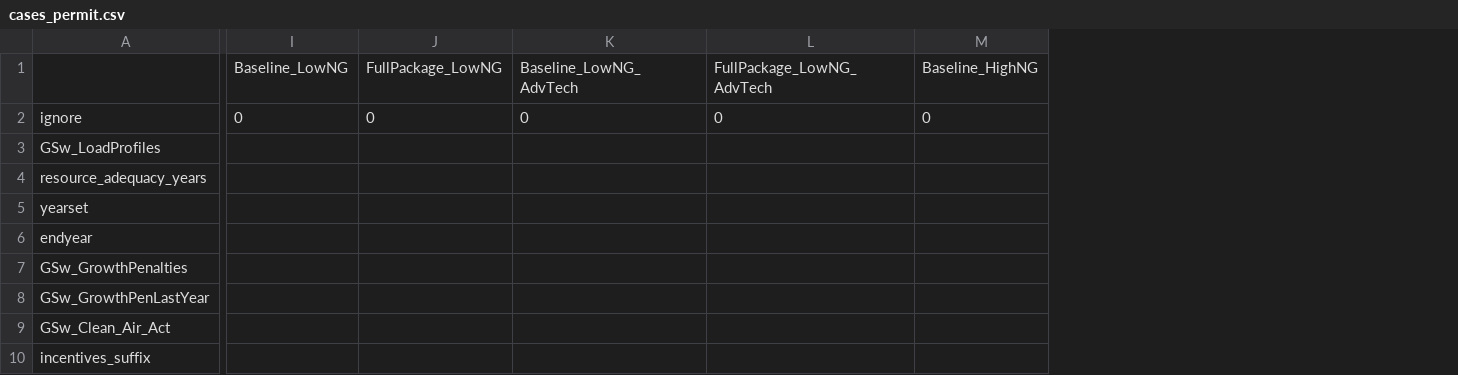
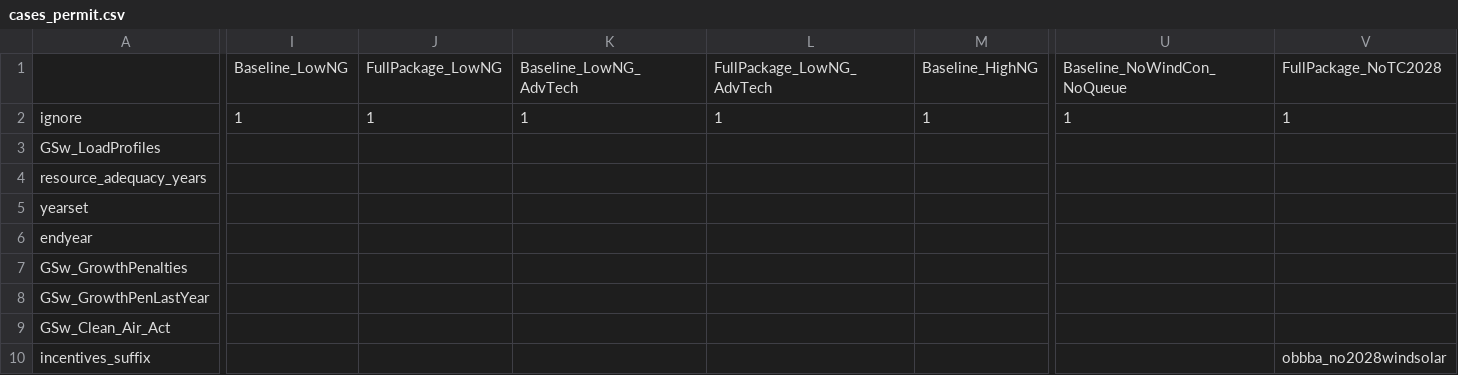
Before and after one commit to ajsbergman/ReEDS, a CSV file: cases_permit.csv, drawn as a sheet; only a part is shown, gaps mark what is left out; the diff covers the shown part only; the diff names each change by its address in the sheet, - before the commit and + after, or states it on an @@ line.

Commit message:
Add wind/queue-constraint and 2028 tax-credit sensitivity cases

```diff
--- a/cases_permit.csv
+++ b/cases_permit.csv
+column U, rows 1-2: Baseline_NoWindCon_NoQueue | 1
+column V, rows 1-10: FullPackage_NoTC2028 | 1 |  |  |  |  |  |  |  | obbba_no2028windsolar
-I2: 0
+I2: 1
-J2: 0
+J2: 1
-K2: 0
+K2: 1
-L2: 0
+L2: 1
-M2: 0
+M2: 1
```
Also changed, not shown: 7 edited cells elsewhere in this file, cases.csv.
